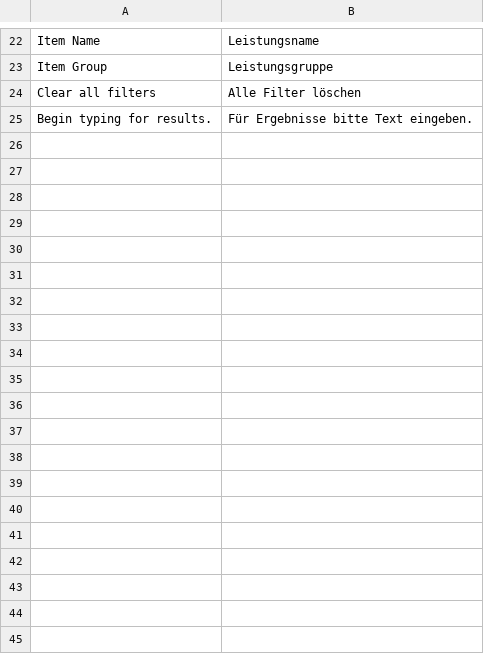
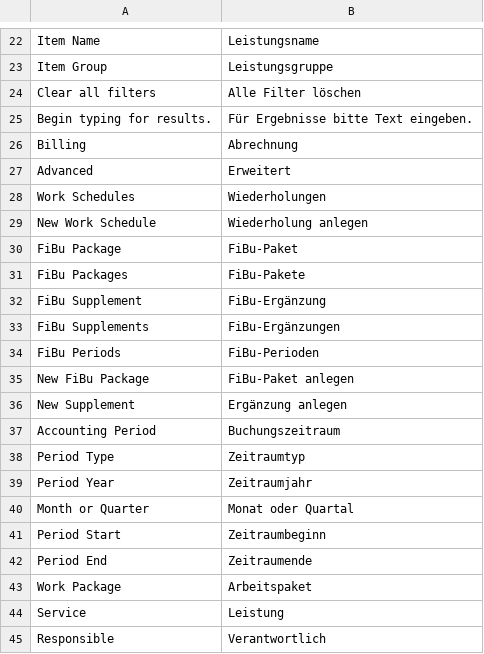
Before and after one commit to nsivtsev/kanzlei-erp, a CSV file: kanzlei_erp/translations/de.csv, drawn as a sheet; only a part is shown, gaps mark what is left out; the diff covers the shown part only.

Commit message:
Implement FiBu period packages and Kanzlei workflow UI

```diff
--- a/kanzlei_erp/translations/de.csv
+++ b/kanzlei_erp/translations/de.csv
@@ -25 +25,21 @@ Clear all filters,Alle Filter löschen
 Begin typing for results.,Für Ergebnisse bitte Text eingeben.
+Billing,Abrechnung
+Advanced,Erweitert
+Work Schedules,Wiederholungen
+New Work Schedule,Wiederholung anlegen
+FiBu Package,FiBu-Paket
+FiBu Packages,FiBu-Pakete
+FiBu Supplement,FiBu-Ergänzung
+FiBu Supplements,FiBu-Ergänzungen
+FiBu Periods,FiBu-Perioden
+New FiBu Package,FiBu-Paket anlegen
+New Supplement,Ergänzung anlegen
+Accounting Period,Buchungszeitraum
+Period Type,Zeitraumtyp
+Period Year,Zeitraumjahr
+Month or Quarter,Monat oder Quartal
+Period Start,Zeitraumbeginn
+Period End,Zeitraumende
+Work Package,Arbeitspaket
+Service,Leistung
+Responsible,Verantwortlich
```
Also changed, not shown: 41 added rows elsewhere in this file, 40 other files.
